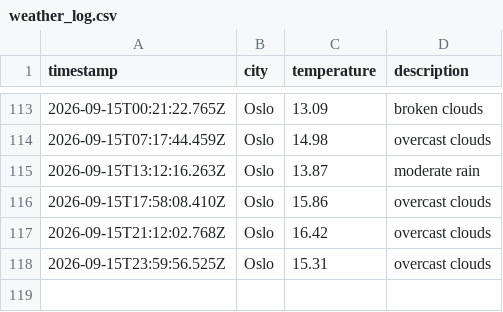
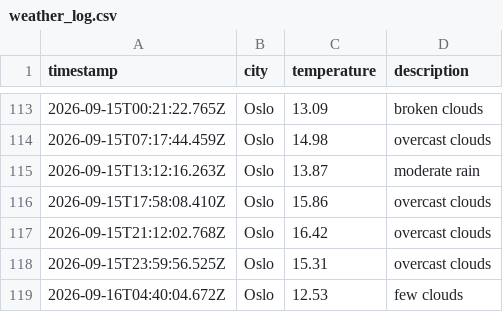
Before and after one commit to jtaiwo1/weather_data_ops, a CSV file: data/weather_log.csv, drawn as a sheet; only a part is shown, gaps mark what is left out; the diff names each change by its address in the sheet, - before the commit and + after, or states it on an @@ line.

```diff
--- a/data/weather_log.csv
+++ b/data/weather_log.csv
+row 119: 2026-09-16T04:40:04.672Z | Oslo | 12.53 | few clouds
```
Also changed, not shown: 1 other file.
